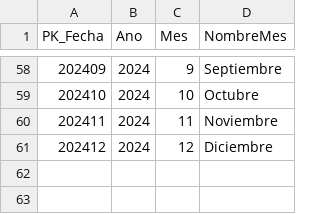
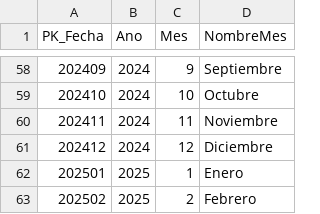
Before and after one commit to julianaduranl/P2_BI_Grupo9, a CSV file: Output_ETL/dim_fecha.csv, drawn as a sheet; only a part is shown, gaps mark what is left out.

```diff
--- a/Output_ETL/dim_fecha.csv
+++ b/Output_ETL/dim_fecha.csv
@@ -61 +61,3 @@ PK_Fecha,Ano,Mes,NombreMes
 202412,2024,12,Diciembre
+202501,2025,1,Enero
+202502,2025,2,Febrero
```
Also changed, not shown: Output_ETL/dim_localidad_fecha.csv, 8 other files.
